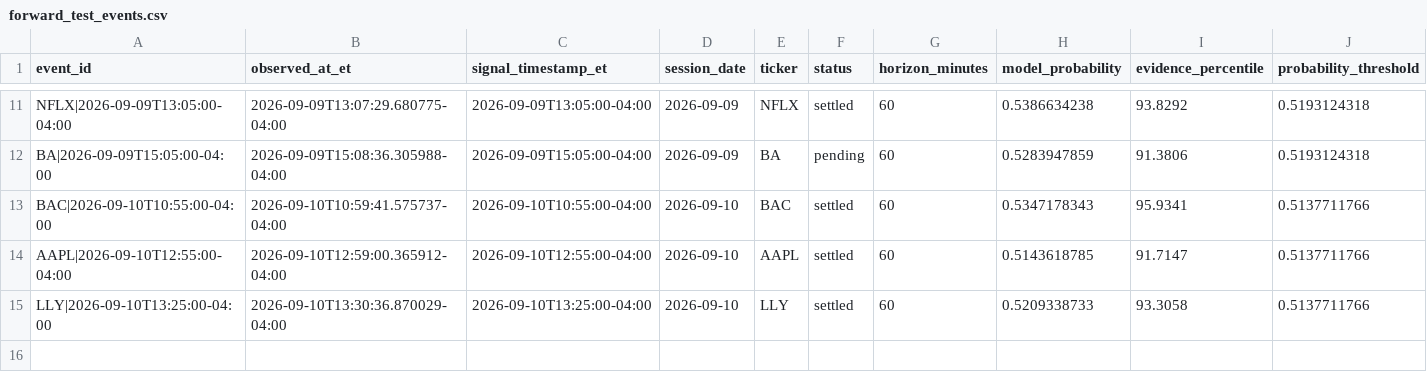
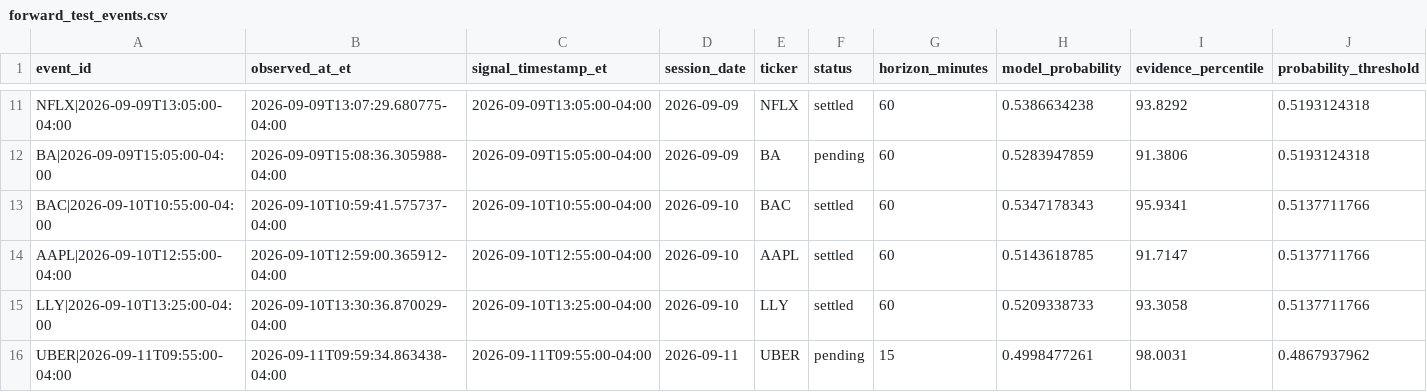
Before and after one commit to lamyapowell21-web/clarity-market-mobile, a CSV file: forward_test_events.csv, drawn as a sheet; only a part is shown, gaps mark what is left out; rows hold the shown columns only; the diff names each change by its address in the sheet, - before the commit and + after, or states it on an @@ line.

```diff
--- a/forward_test_events.csv
+++ b/forward_test_events.csv
+row 16: UBER|2026-09-11T09:55:00-04:00 | 2026-09-11T09:59:34.863438-04:00 | 2026-09-11T09:55:00-04:00 | 2026-09-11 | UBER | pending | 15 | 0.4998477261 | 98.0031 | 0.4867937962
```
Also changed, not shown: 1 other file.
